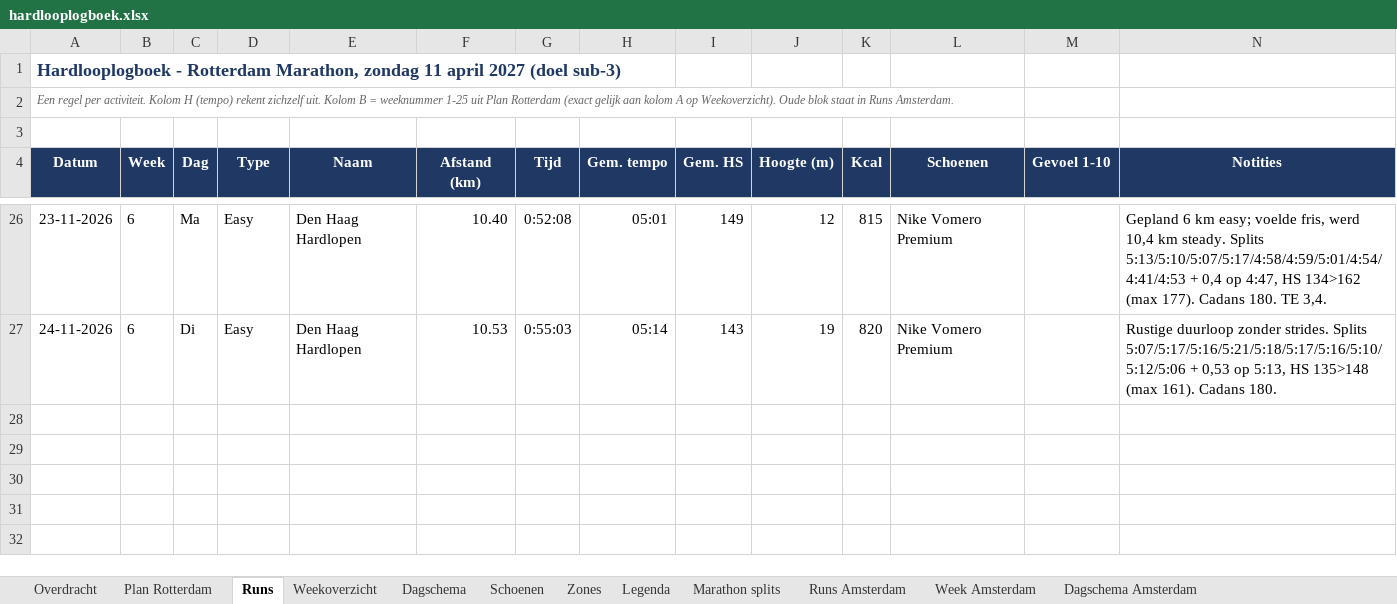
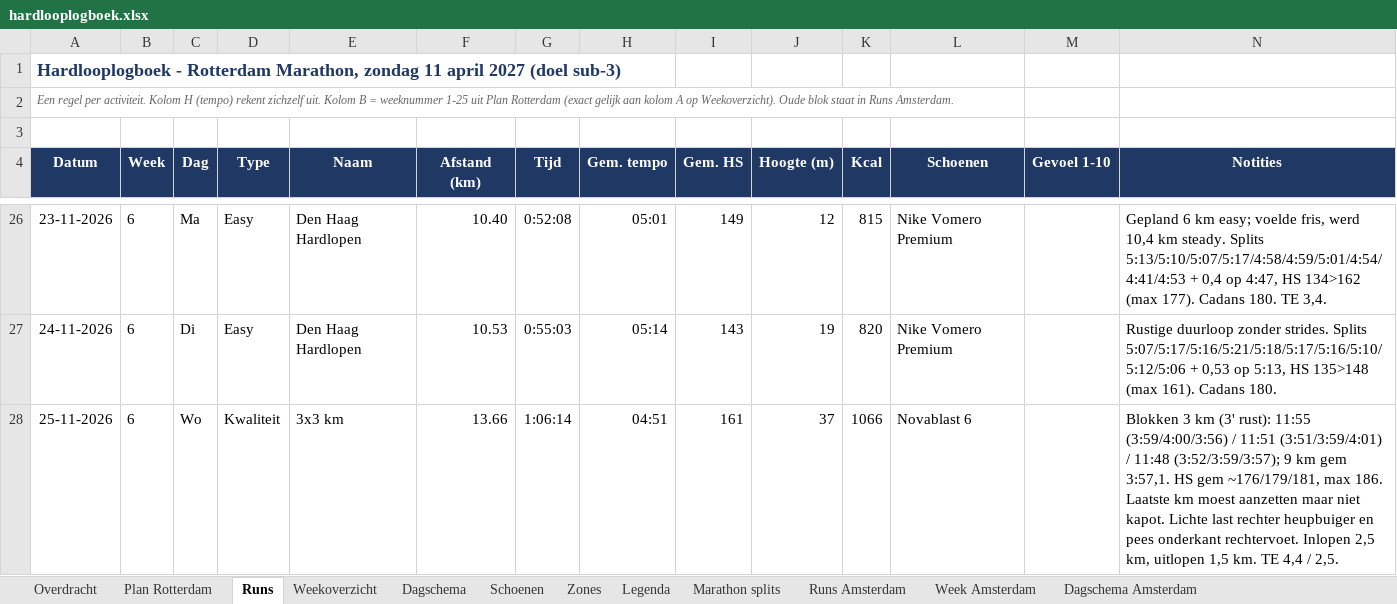
Before and after one commit to fkleinobbink/Garmin, an Excel workbook: logboek/hardlooplogboek.xlsx, sheet Runs, drawn as a sheet; only a part is shown, gaps mark what is left out; values as stored, in another font and other column widths than the file's, no borders; rows hold the shown columns only; the diff names each change by its address in the sheet, - before the commit and + after, or states it on an @@ line.

```diff
--- a/logboek/hardlooplogboek.xlsx (sheet Runs)
+++ b/logboek/hardlooplogboek.xlsx (sheet Runs)
+row 28: 25-11-2026 | 6 | Wo | Kwaliteit | 3x3 km | 13.66 | 1:06:14 | 04:51 | 161 | 37 | 1066 | Novablast 6 |  | Blokken 3 km (3' rust): 11:55 (3:59/4:00/3:56) / 11:51 (3:51/3:59/4:01) / 11:48 (3:52/3:59/3:57); 9 km gem 3:57,1. HS gem ~176/179/181, max 186. Laatste km moest aanzetten maar niet kapot. Lichte last rechter heupbuiger en pees onderkant rechtervoet. Inlopen 2,5 km, uitlopen 1,5 km. TE 4,4 / 2,5.
```
Also changed, not shown: sheet Weekoverzicht, sheet Dagschema, sheet Schoenen.
